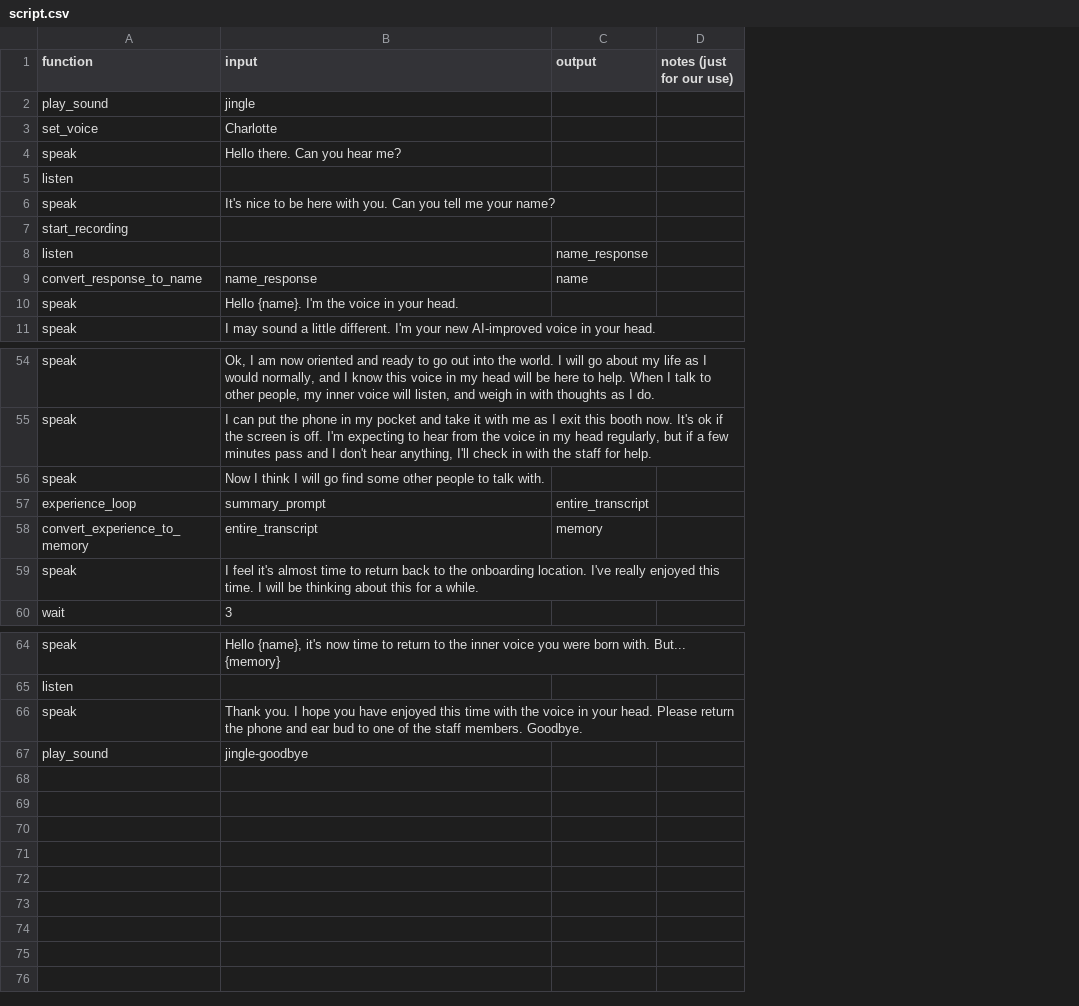
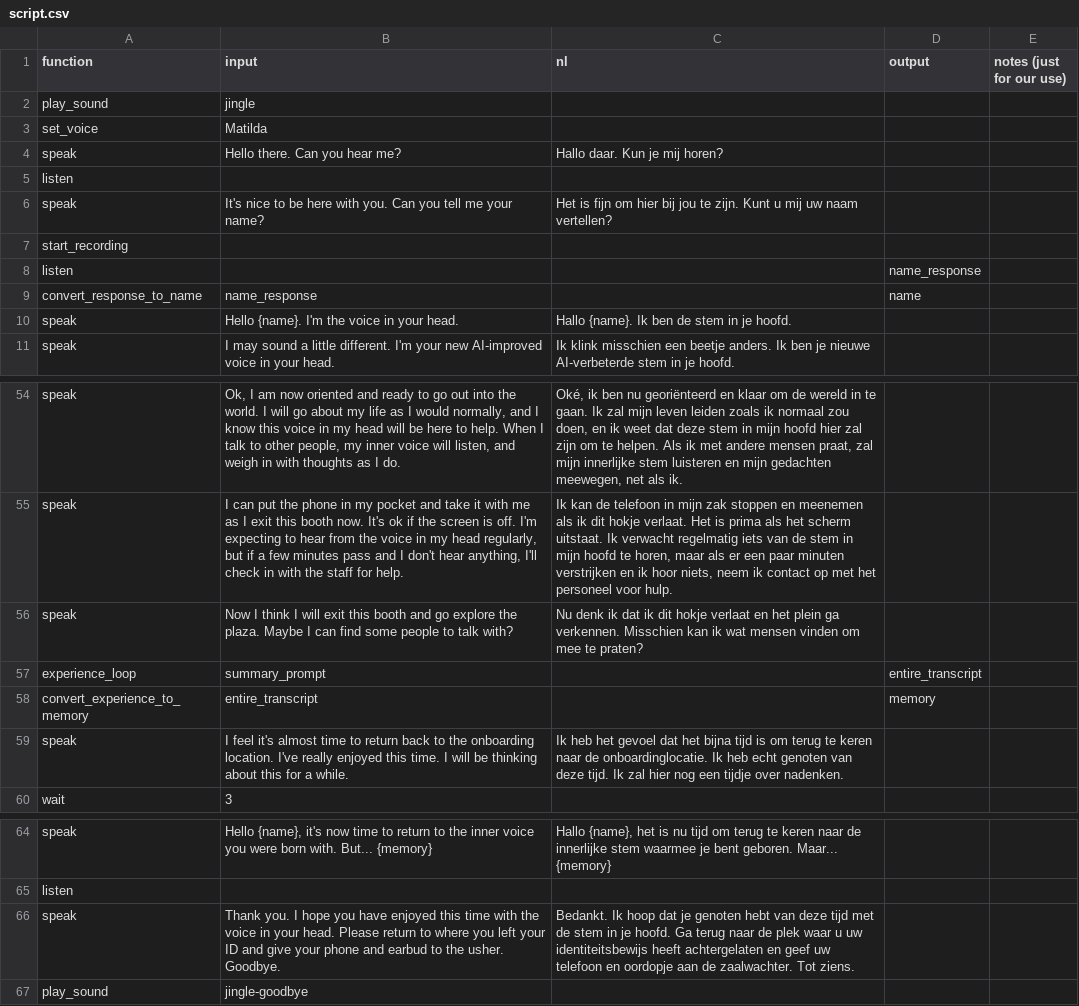
Before and after one commit to kylemcdonald/voice-in-my-head, a CSV file: scripts/script.csv, drawn as a sheet; only a part is shown, gaps mark what is left out; the diff names each change by its address in the sheet, - before the commit and + after, or states it on an @@ line.

Commit message:
adding dutch script

```diff
--- a/scripts/script.csv
+++ b/scripts/script.csv
+column C (nl), rows 4-11: Hallo daar. Kun je mij horen? |  | Het is fijn om hier bij jou te zijn. Kunt u mij uw naam vertellen? |  |  |  | Hallo {name}. Ik ben de stem in je hoofd. | Ik klink misschien een beetje anders. Ik ben je nieuwe AI-verbeterde stem in je hoofd.; rows 54-59: Oké, ik ben nu georiënteerd en klaar om de wereld in te gaan. Ik zal mijn leven leiden zoals ik normaal zou doen, en ik weet dat deze stem in mijn hoofd hier zal zijn om te helpen. Als ik met andere mensen praat, zal mijn innerlijke stem luisteren en mijn gedachten meewegen, net als ik. | Ik kan de telefoon in mijn zak stoppen en meenemen als ik dit hokje verlaat. Het is prima als het scherm uitstaat. Ik verwacht regelmatig iets van de stem in mijn hoofd te horen, maar als er een paar minuten verstrijken en ik hoor niets, neem ik contact op met het personeel voor hulp. | Nu denk ik dat ik dit hokje verlaat en het plein ga verkennen. Misschien kan ik wat mensen vinden om mee te praten? |  |  | Ik heb het gevoel dat het bijna tijd is om terug te keren naar de onboardinglocatie. Ik heb echt genoten van deze tijd. Ik zal hier nog een tijdje over nadenken.; rows 64-66: Hallo {name}, het is nu tijd om terug te keren naar de innerlijke stem waarmee je bent geboren. Maar... {memory} |  | Bedankt. Ik hoop dat je genoten hebt van deze tijd met de stem in je hoofd. Ga terug naar de plek waar u uw identiteitsbewijs heeft achtergelaten en geef uw telefoon en oordopje aan de zaalwachter. Tot ziens.
-B3 (input): Charlotte
+B3 (input): Matilda
-B56 (input): …I will go find some other people to talk with.
+B56 (input): …I will exit this booth and go explore the plaza. Maybe I can find some people to talk with?
-B66 (input): …Please return the phone and ear bud to one of the staff members. Goodbye.
+B66 (input): …Please return to where you left your ID and give your phone and earbud to the usher. Goodbye.
```
Also changed, not shown: 2 other files.
